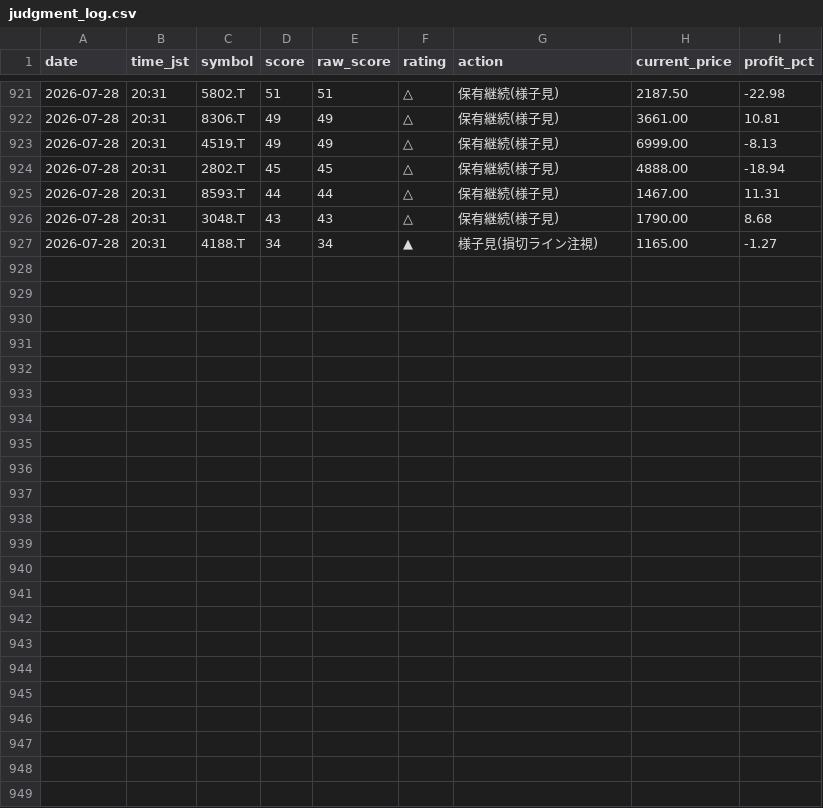
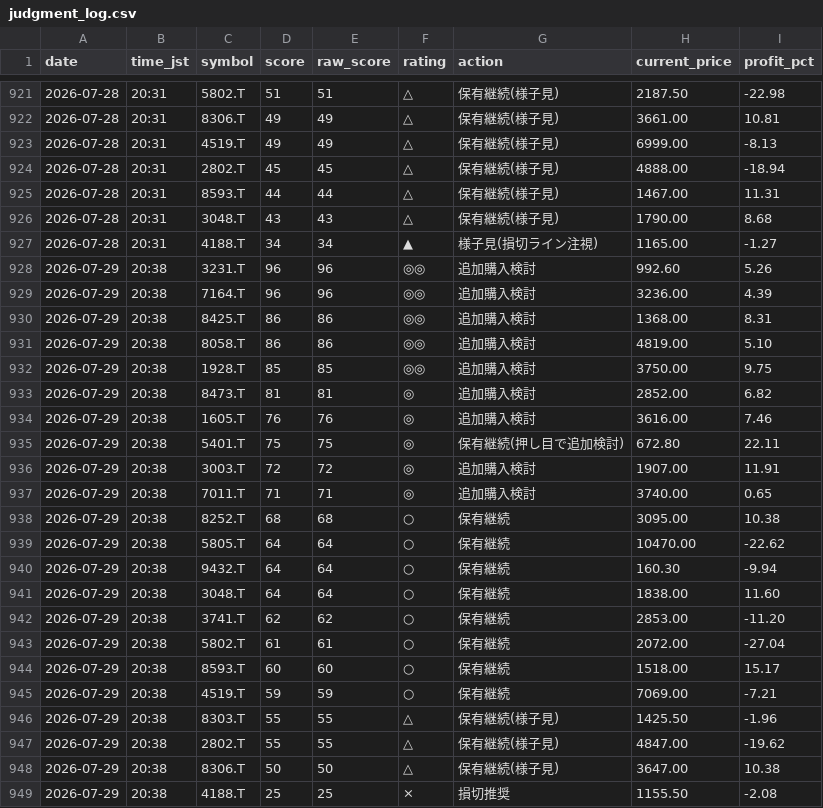
Before and after one commit to Maruko27o/stock-portfolio-analyzer, a CSV file: data/judgment_log.csv, drawn as a sheet; only a part is shown, gaps mark what is left out; the diff names each change by its address in the sheet, - before the commit and + after, or states it on an @@ line.

```diff
--- a/data/judgment_log.csv
+++ b/data/judgment_log.csv
+row 928: 2026-07-29 | 20:38 | 3231.T | 96 | 96 | ◎◎ | 追加購入検討 | 992.60 | 5.26
+row 929: 2026-07-29 | 20:38 | 7164.T | 96 | 96 | ◎◎ | 追加購入検討 | 3236.00 | 4.39
+row 930: 2026-07-29 | 20:38 | 8425.T | 86 | 86 | ◎◎ | 追加購入検討 | 1368.00 | 8.31
+row 931: 2026-07-29 | 20:38 | 8058.T | 86 | 86 | ◎◎ | 追加購入検討 | 4819.00 | 5.10
+row 932: 2026-07-29 | 20:38 | 1928.T | 85 | 85 | ◎◎ | 追加購入検討 | 3750.00 | 9.75
+row 933: 2026-07-29 | 20:38 | 8473.T | 81 | 81 | ◎ | 追加購入検討 | 2852.00 | 6.82
+row 934: 2026-07-29 | 20:38 | 1605.T | 76 | 76 | ◎ | 追加購入検討 | 3616.00 | 7.46
+row 935: 2026-07-29 | 20:38 | 5401.T | 75 | 75 | ◎ | 保有継続(押し目で追加検討) | 672.80 | 22.11
+row 936: 2026-07-29 | 20:38 | 3003.T | 72 | 72 | ◎ | 追加購入検討 | 1907.00 | 11.91
+row 937: 2026-07-29 | 20:38 | 7011.T | 71 | 71 | ◎ | 追加購入検討 | 3740.00 | 0.65
+row 938: 2026-07-29 | 20:38 | 8252.T | 68 | 68 | ○ | 保有継続 | 3095.00 | 10.38
+row 939: 2026-07-29 | 20:38 | 5805.T | 64 | 64 | ○ | 保有継続 | 10470.00 | -22.62
+row 940: 2026-07-29 | 20:38 | 9432.T | 64 | 64 | ○ | 保有継続 | 160.30 | -9.94
+row 941: 2026-07-29 | 20:38 | 3048.T | 64 | 64 | ○ | 保有継続 | 1838.00 | 11.60
+row 942: 2026-07-29 | 20:38 | 3741.T | 62 | 62 | ○ | 保有継続 | 2853.00 | -11.20
+row 943: 2026-07-29 | 20:38 | 5802.T | 61 | 61 | ○ | 保有継続 | 2072.00 | -27.04
+row 944: 2026-07-29 | 20:38 | 8593.T | 60 | 60 | ○ | 保有継続 | 1518.00 | 15.17
+row 945: 2026-07-29 | 20:38 | 4519.T | 59 | 59 | ○ | 保有継続 | 7069.00 | -7.21
+row 946: 2026-07-29 | 20:38 | 8303.T | 55 | 55 | △ | 保有継続(様子見) | 1425.50 | -1.96
+row 947: 2026-07-29 | 20:38 | 2802.T | 55 | 55 | △ | 保有継続(様子見) | 4847.00 | -19.62
+row 948: 2026-07-29 | 20:38 | 8306.T | 50 | 50 | △ | 保有継続(様子見) | 3647.00 | 10.38
+row 949: 2026-07-29 | 20:38 | 4188.T | 25 | 25 | × | 損切推奨 | 1155.50 | -2.08
```
Also changed, not shown: data/subscore_log.csv.
